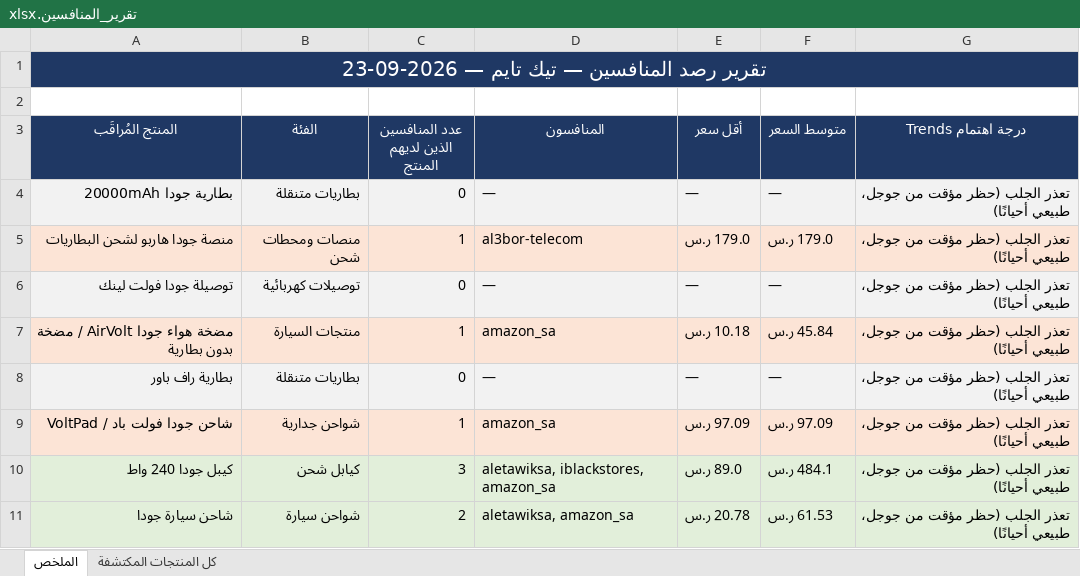
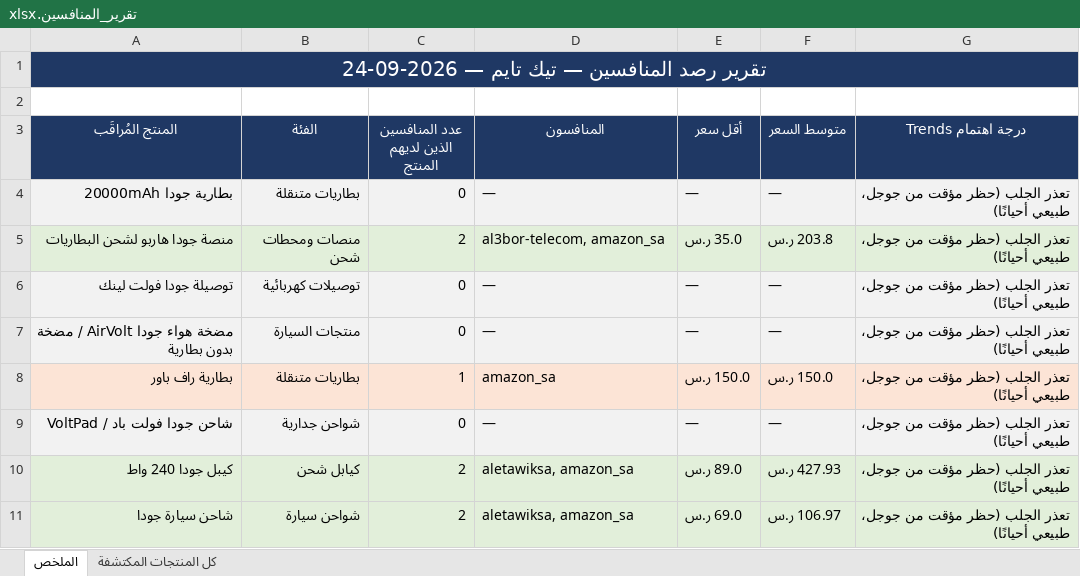
Before and after one commit to wael1997/techtime-market-data, an Excel workbook: data/تقرير_المنافسين.xlsx, sheet الملخص, drawn as a sheet; values as stored, in another font and other column widths than the file's, no borders; the diff names each change by its address in the sheet, - before the commit and + after, or states it on an @@ line.

Commit message:
تحديث بيانات المنافسين — 2026-09-24

```diff
--- a/data/تقرير_المنافسين.xlsx (sheet الملخص)
+++ b/data/تقرير_المنافسين.xlsx (sheet الملخص)
-A1 (المنتج المُراقَب): تقرير رصد المنافسين — تيك تايم — 2026-09-23
+A1 (المنتج المُراقَب): تقرير رصد المنافسين — تيك تايم — 2026-09-24
-A5:G5 fill: #FCE4D6
+A5:G5 fill: #E2EFDA
-C5 (عدد المنافسين الذين لديهم المنتج): 1
+C5 (عدد المنافسين الذين لديهم المنتج): 2
-D5 (المنافسون): al3bor-telecom
+D5 (المنافسون): al3bor-telecom, amazon_sa
-E5 (أقل سعر): 179.0 ر.س
+E5 (أقل سعر): 35.0 ر.س
-F5 (متوسط السعر): 179.0 ر.س
+F5 (متوسط السعر): 203.8 ر.س
-A7:G7 fill: #FCE4D6
+A7:G7 fill: #F2F2F2
-C7 (عدد المنافسين الذين لديهم المنتج): 1
+C7 (عدد المنافسين الذين لديهم المنتج): 0
-D7 (المنافسون): amazon_sa
+D7 (المنافسون): —
-E7 (أقل سعر): 10.18 ر.س
+E7 (أقل سعر): —
-F7 (متوسط السعر): 45.84 ر.س
+F7 (متوسط السعر): —
-A8:G8 fill: #F2F2F2
+A8:G8 fill: #FCE4D6
-C8 (عدد المنافسين الذين لديهم المنتج): 0
+C8 (عدد المنافسين الذين لديهم المنتج): 1
-D8 (المنافسون): —
+D8 (المنافسون): amazon_sa
-E8 (أقل سعر): —
+E8 (أقل سعر): 150.0 ر.س
-F8 (متوسط السعر): —
+F8 (متوسط السعر): 150.0 ر.س
-A9:G9 fill: #FCE4D6
+A9:G9 fill: #F2F2F2
-C9 (عدد المنافسين الذين لديهم المنتج): 1
+C9 (عدد المنافسين الذين لديهم المنتج): 0
-D9 (المنافسون): amazon_sa
+D9 (المنافسون): —
-E9 (أقل سعر): 97.09 ر.س
+E9 (أقل سعر): —
-F9 (متوسط السعر): 97.09 ر.س
+F9 (متوسط السعر): —
-C10 (عدد المنافسين الذين لديهم المنتج): 3
+C10 (عدد المنافسين الذين لديهم المنتج): 2
-D10 (المنافسون): aletawiksa, iblackstores, amazon_sa
+D10 (المنافسون): aletawiksa, amazon_sa
-F10 (متوسط السعر): 484.1 ر.س
+F10 (متوسط السعر): 427.93 ر.س
-E11 (أقل سعر): 20.78 ر.س
+E11 (أقل سعر): 69.0 ر.س
-F11 (متوسط السعر): 61.53 ر.س
+F11 (متوسط السعر): 106.97 ر.س
```
Also changed, not shown: sheet كل المنتجات المكتشفة, 2 other files.
